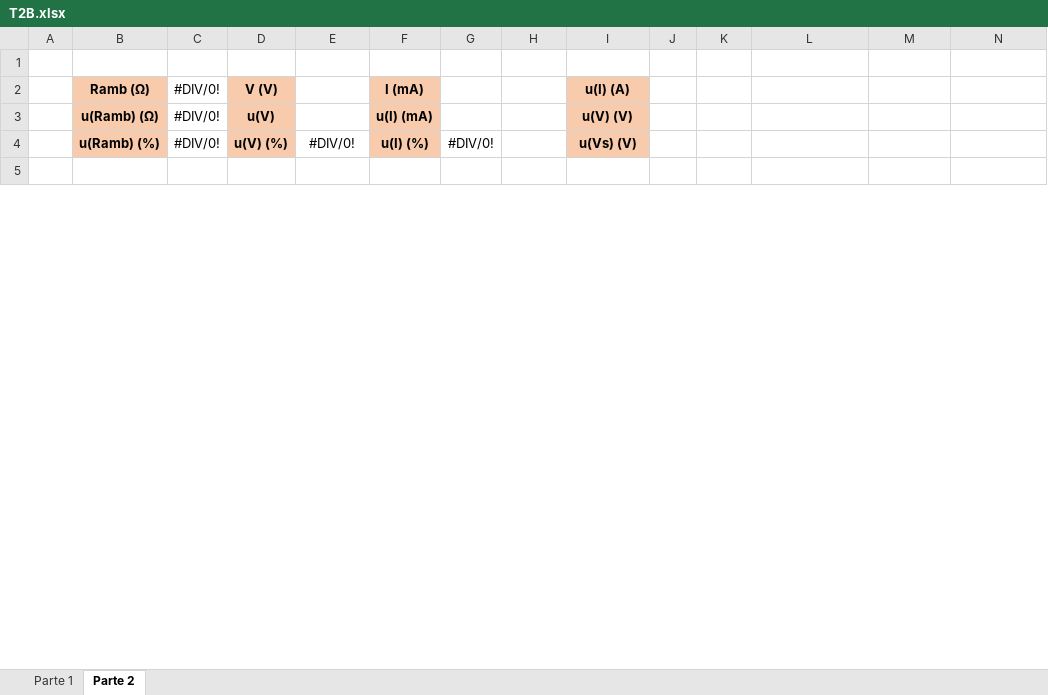
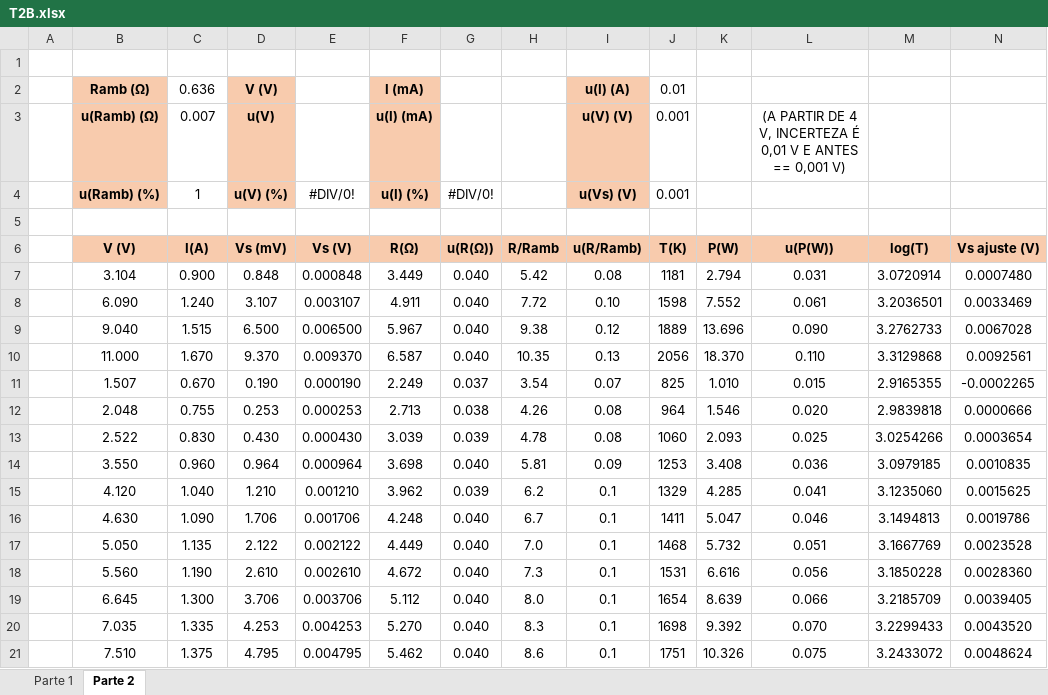
Before and after one commit to sergisousa/LABSFISICAII, an Excel workbook: 016/T2B/T2B.xlsx, sheet Parte 2, drawn as a sheet; only a part is shown; the shorter side is filled out with more unchanged rows; values as stored, in another font and other column widths than the file's, no borders; charts and pictures not drawn; rows hold the shown columns only; the diff covers the shown part only; the diff names each change by its address in the sheet, - before the commit and + after, or states it on an @@ line.

Commit message:
Dados Aula
Ficheiro com os dados da aula

```diff
--- a/016/T2B/T2B.xlsx (sheet Parte 2)
+++ b/016/T2B/T2B.xlsx (sheet Parte 2)
-C2: #DIV/0!
+C2: 0.636
-J2: (empty)
+J2: 0.01
-C3: #DIV/0!
+C3: 0.007
-J3:J4: (empty)
+J3:J4: 0.001
-L3: (empty)
+L3: (A PARTIR DE 4 V, INCERTEZA É 0,01 V E ANTES == 0,001 V)
-C4: #DIV/0!
+C4: 1
+row 5: (empty)
+row 6:  | V (V) | I(A) | Vs (mV) | Vs (V) | R(Ω) | u(R(Ω)) | R/Ramb | u(R/Ramb) | T(K) | P(W) | u(P(W)) | log(T) | Vs ajuste (V)
+row 7:  | 3.104 | 0.900 | 0.848 | 0.000848 | 3.449 | 0.040 | 5.42 | 0.08 | 1181 | 2.794 | 0.031 | 3.0720914 | 0.0007480
+row 8:  | 6.090 | 1.240 | 3.107 | 0.003107 | 4.911 | 0.040 | 7.72 | 0.10 | 1598 | 7.552 | 0.061 | 3.2036501 | 0.0033469
+row 9:  | 9.040 | 1.515 | 6.500 | 0.006500 | 5.967 | 0.040 | 9.38 | 0.12 | 1889 | 13.696 | 0.090 | 3.2762733 | 0.0067028
+row 10:  | 11.000 | 1.670 | 9.370 | 0.009370 | 6.587 | 0.040 | 10.35 | 0.13 | 2056 | 18.370 | 0.110 | 3.3129868 | 0.0092561
+row 11:  | 1.507 | 0.670 | 0.190 | 0.000190 | 2.249 | 0.037 | 3.54 | 0.07 | 825 | 1.010 | 0.015 | 2.9165355 | -0.0002265
+row 12:  | 2.048 | 0.755 | 0.253 | 0.000253 | 2.713 | 0.038 | 4.26 | 0.08 | 964 | 1.546 | 0.020 | 2.9839818 | 0.0000666
+row 13:  | 2.522 | 0.830 | 0.430 | 0.000430 | 3.039 | 0.039 | 4.78 | 0.08 | 1060 | 2.093 | 0.025 | 3.0254266 | 0.0003654
+row 14:  | 3.550 | 0.960 | 0.964 | 0.000964 | 3.698 | 0.040 | 5.81 | 0.09 | 1253 | 3.408 | 0.036 | 3.0979185 | 0.0010835
+row 15:  | 4.120 | 1.040 | 1.210 | 0.001210 | 3.962 | 0.039 | 6.2 | 0.1 | 1329 | 4.285 | 0.041 | 3.1235060 | 0.0015625
+row 16:  | 4.630 | 1.090 | 1.706 | 0.001706 | 4.248 | 0.040 | 6.7 | 0.1 | 1411 | 5.047 | 0.046 | 3.1494813 | 0.0019786
+row 17:  | 5.050 | 1.135 | 2.122 | 0.002122 | 4.449 | 0.040 | 7.0 | 0.1 | 1468 | 5.732 | 0.051 | 3.1667769 | 0.0023528
+row 18:  | 5.560 | 1.190 | 2.610 | 0.002610 | 4.672 | 0.040 | 7.3 | 0.1 | 1531 | 6.616 | 0.056 | 3.1850228 | 0.0028360
+row 19:  | 6.645 | 1.300 | 3.706 | 0.003706 | 5.112 | 0.040 | 8.0 | 0.1 | 1654 | 8.639 | 0.066 | 3.2185709 | 0.0039405
+row 20:  | 7.035 | 1.335 | 4.253 | 0.004253 | 5.270 | 0.040 | 8.3 | 0.1 | 1698 | 9.392 | 0.070 | 3.2299433 | 0.0043520
+row 21:  | 7.510 | 1.375 | 4.795 | 0.004795 | 5.462 | 0.040 | 8.6 | 0.1 | 1751 | 10.326 | 0.075 | 3.2433072 | 0.0048624
```
Also changed, not shown: 21 added rows, 38 removed rows and 4 edited cells elsewhere in this sheet, sheet Parte 1, charts or pictures.
